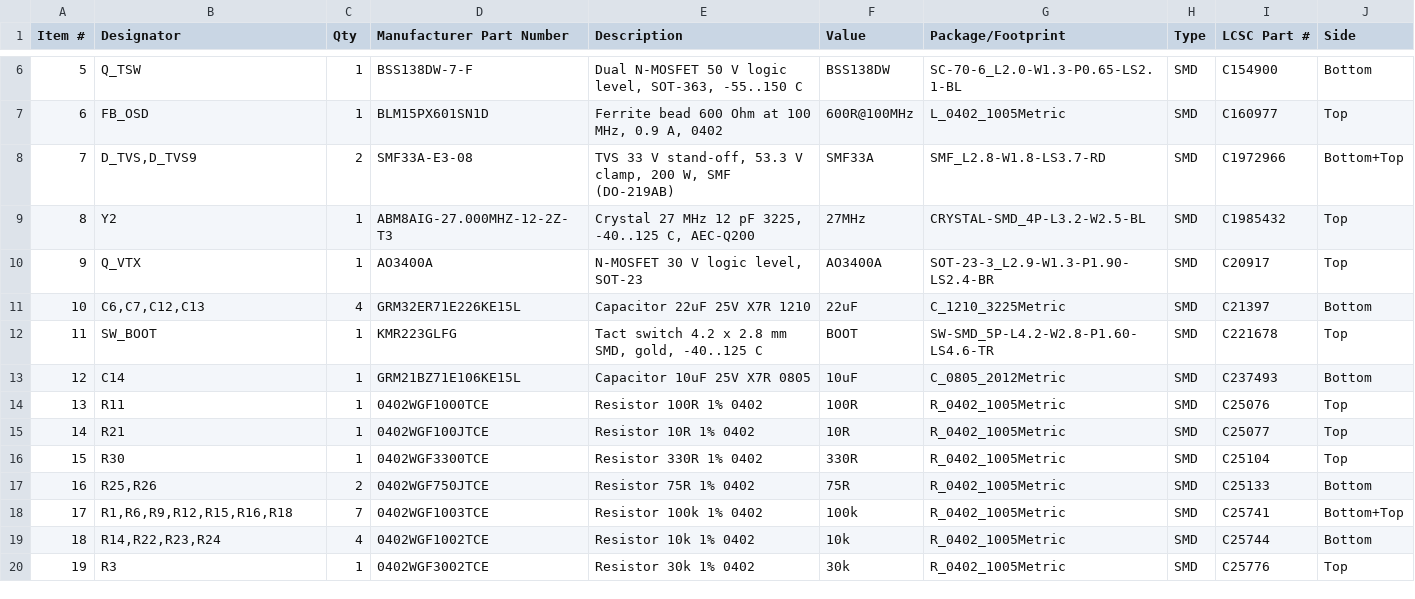
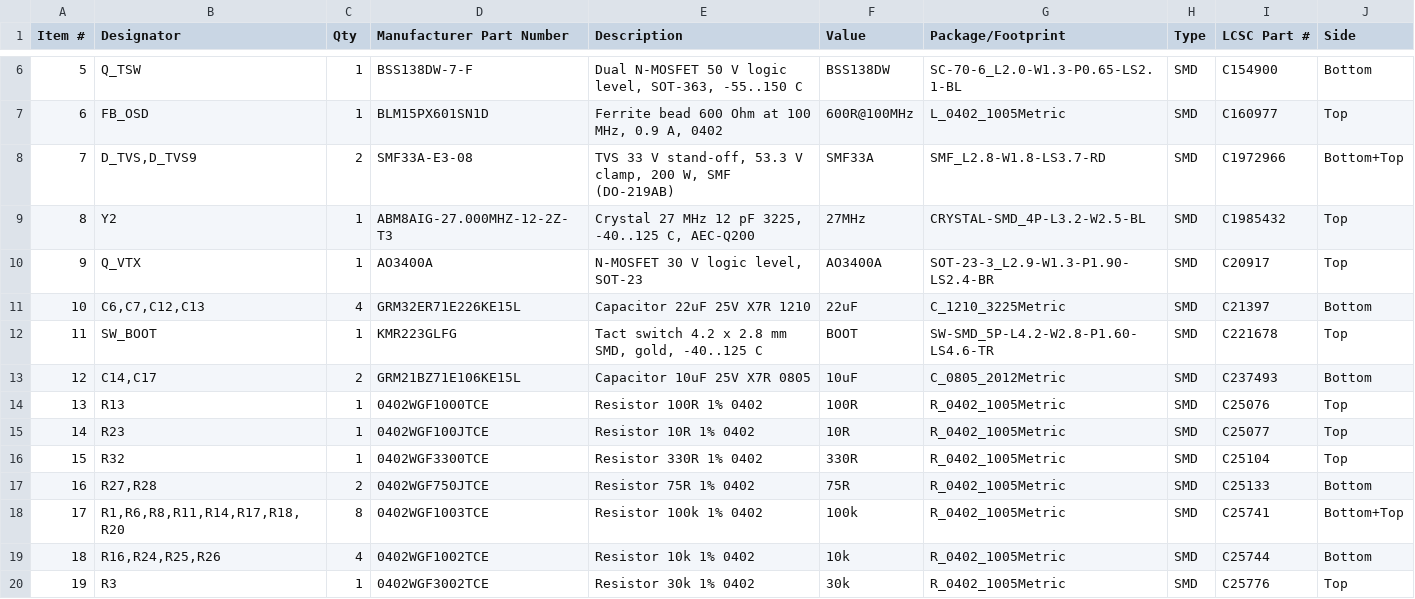
Before and after one commit to offgridevices/offgrid-hardware, a CSV file: ridge-3/fc/production/ridge3-fc-analog-bom-pcbway.csv, drawn as a sheet; only a part is shown, gaps mark what is left out; the diff covers the shown part only.

```diff
--- a/ridge-3/fc/production/ridge3-fc-analog-bom-pcbway.csv
+++ b/ridge-3/fc/production/ridge3-fc-analog-bom-pcbway.csv
@@ -12,9 +12,9 @@ Item #,Designator,Qty,Manufacturer Part Number,Description,Value,Package/Footpri
 11,SW_BOOT,1,KMR223GLFG,"Tact switch 4.2 x 2.8 mm SMD, gold, -40..125 C",BOOT,SW-SMD_5P-L4.2-W2.8-P1.60-LS4.6-TR,SMD,C221678,Top
-12,C14,1,GRM21BZ71E106KE15L,Capacitor 10uF 25V X7R 0805,10uF,C_0805_2012Metric,SMD,C237493,Bottom
-13,R11,1,0402WGF1000TCE,Resistor 100R 1% 0402,100R,R_0402_1005Metric,SMD,C25076,Top
-14,R21,1,0402WGF100JTCE,Resistor 10R 1% 0402,10R,R_0402_1005Metric,SMD,C25077,Top
-15,R30,1,0402WGF3300TCE,Resistor 330R 1% 0402,330R,R_0402_1005Metric,SMD,C25104,Top
-16,"R25,R26",2,0402WGF750JTCE,Resistor 75R 1% 0402,75R,R_0402_1005Metric,SMD,C25133,Bottom
-17,"R1,R6,R9,R12,R15,R16,R18",7,0402WGF1003TCE,Resistor 100k 1% 0402,100k,R_0402_1005Metric,SMD,C25741,Bottom+Top
-18,"R14,R22,R23,R24",4,0402WGF1002TCE,Resistor 10k 1% 0402,10k,R_0402_1005Metric,SMD,C25744,Bottom
+12,"C14,C17",2,GRM21BZ71E106KE15L,Capacitor 10uF 25V X7R 0805,10uF,C_0805_2012Metric,SMD,C237493,Bottom
+13,R13,1,0402WGF1000TCE,Resistor 100R 1% 0402,100R,R_0402_1005Metric,SMD,C25076,Top
+14,R23,1,0402WGF100JTCE,Resistor 10R 1% 0402,10R,R_0402_1005Metric,SMD,C25077,Top
+15,R32,1,0402WGF3300TCE,Resistor 330R 1% 0402,330R,R_0402_1005Metric,SMD,C25104,Top
+16,"R27,R28",2,0402WGF750JTCE,Resistor 75R 1% 0402,75R,R_0402_1005Metric,SMD,C25133,Bottom
+17,"R1,R6,R8,R11,R14,R17,R18,R20",8,0402WGF1003TCE,Resistor 100k 1% 0402,100k,R_0402_1005Metric,SMD,C25741,Bottom+Top
+18,"R16,R24,R25,R26",4,0402WGF1002TCE,Resistor 10k 1% 0402,10k,R_0402_1005Metric,SMD,C25744,Bottom
 19,R3,1,0402WGF3002TCE,Resistor 30k 1% 0402,30k,R_0402_1005Metric,SMD,C25776,Top
```
Also changed, not shown: 14 edited cells elsewhere in this file, ridge-3/fc/production/panel/ridge3-fc-panel-bom-jlcpcb.csv, ridge-3/fc/production/panel/ridge3-fc-panel-bom-pcbway.csv, 21 other files.
